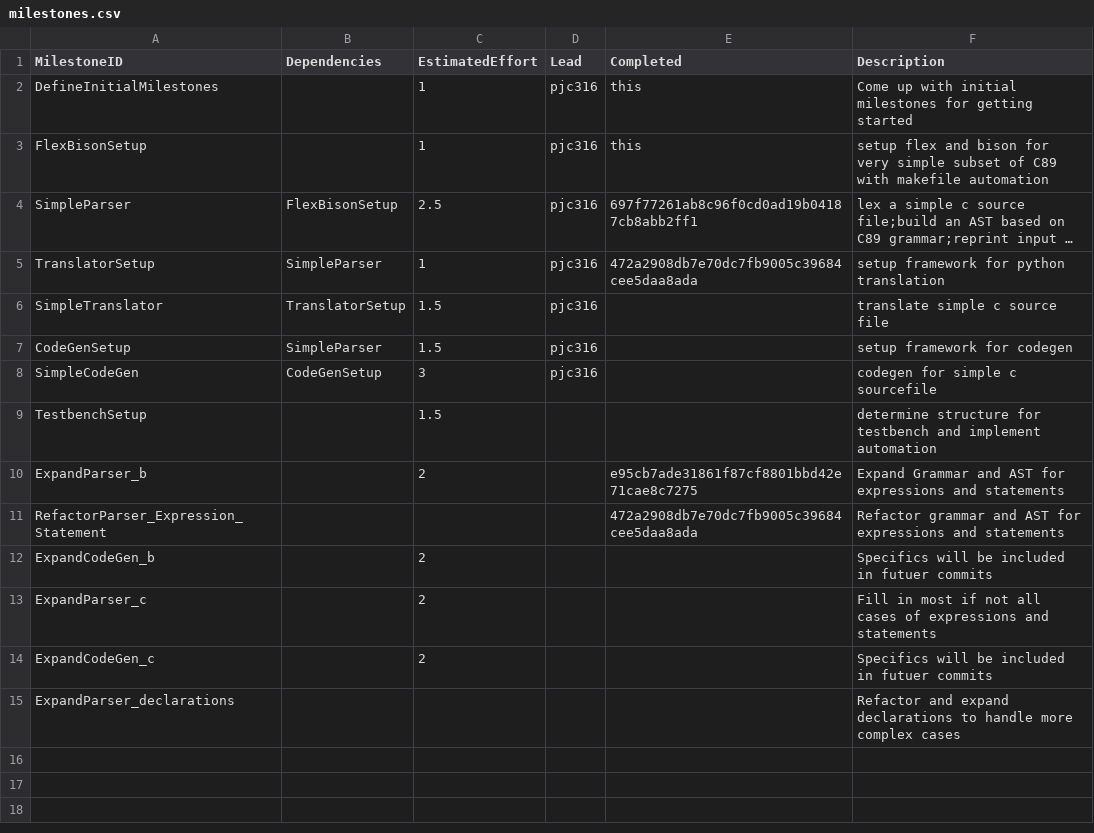
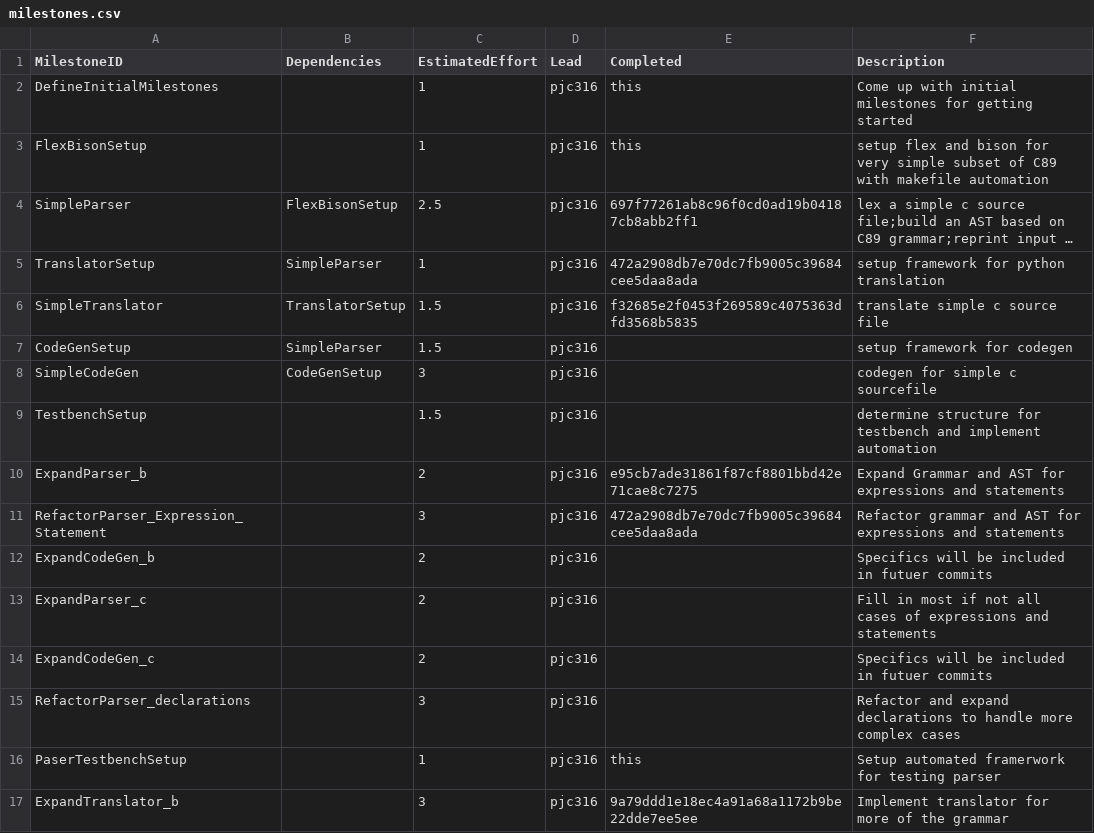
Before and after one commit to patrickjohncyh/C90-compiler, a CSV file: management/milestones.csv, drawn as a sheet; long unchanged cells end in …; removed rows and columns are numbered as before the commit, all else as after; the diff names each change by its address in the sheet, - before the commit and + after, or states it on an @@ line.

Commit message:
Update Management. Update vagrant file to install python3. Add c_transltor formitive test files. Add automated testbench for parser. Add virtual method in base node class to support testbench whereby the method outputs equivalent c code based on parse tree

```diff
--- a/management/milestones.csv
+++ b/management/milestones.csv
-E6 (Completed): (empty)
+E6 (Completed): f32685e2f0453f269589c4075363dfd3568b5835
-D9:D14 (Lead): (empty)
+D9:D14 (Lead): pjc316
-C11 (EstimatedEffort): (empty)
+C11 (EstimatedEffort): 3
-row 15: ExpandParser_declarations |  |  |  |  | Refactor and expand declarations to handle more complex cases
+row 15: RefactorParser_declarations |  | 3 | pjc316 |  | Refactor and expand declarations to handle more complex cases
+row 16: PaserTestbenchSetup |  | 1 | pjc316 | this | Setup automated framerwork for testing parser
+row 17: ExpandTranslator_b |  | 3 | pjc316 | 9a79ddd1e18ec4a91a68a1172b9be22dde7ee5ee | Implement translator for more of the grammar
```
Also changed, not shown: management/effort-log.csv, management/schedule.csv, 32 other files.
